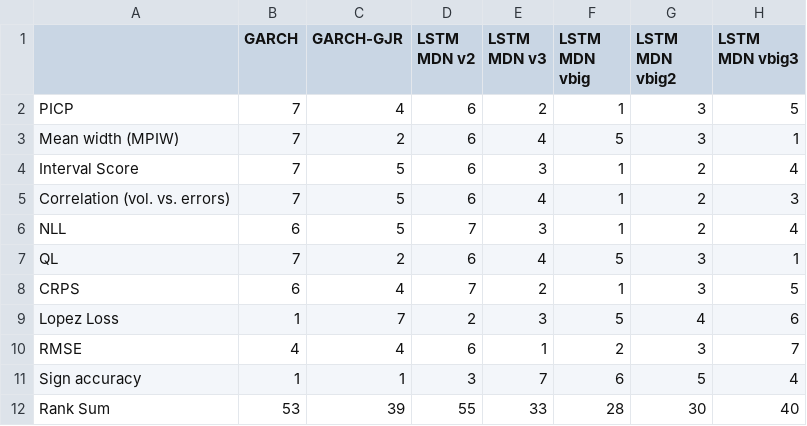
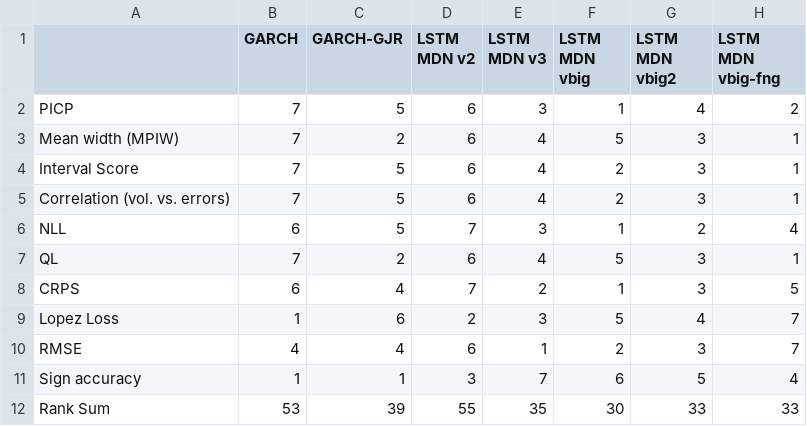
Before and after one commit to tjespe/master, a CSV file: Code/results/comp_rankings_GOOG.csv, drawn as a sheet.

```diff
--- a/Code/results/comp_rankings_GOOG.csv
+++ b/Code/results/comp_rankings_GOOG.csv
@@ -1,6 +1,6 @@
-,GARCH,GARCH-GJR,LSTM MDN v2,LSTM MDN v3,LSTM MDN vbig,LSTM MDN vbig2,LSTM MDN vbig3
-PICP,7,4,6,2,1,3,5
+,GARCH,GARCH-GJR,LSTM MDN v2,LSTM MDN v3,LSTM MDN vbig,LSTM MDN vbig2,LSTM MDN vbig-fng
+PICP,7,5,6,3,1,4,2
 Mean width (MPIW),7,2,6,4,5,3,1
-Interval Score,7,5,6,3,1,2,4
-Correlation (vol. vs. errors),7,5,6,4,1,2,3
+Interval Score,7,5,6,4,2,3,1
+Correlation (vol. vs. errors),7,5,6,4,2,3,1
 NLL,6,5,7,3,1,2,4
@@ -8,5 +8,5 @@ QL,7,2,6,4,5,3,1
 CRPS,6,4,7,2,1,3,5
-Lopez Loss,1,7,2,3,5,4,6
+Lopez Loss,1,6,2,3,5,4,7
 RMSE,4,4,6,1,2,3,7
 Sign accuracy,1,1,3,7,6,5,4
-Rank Sum,53,39,55,33,28,30,40
+Rank Sum,53,39,55,35,30,33,33
```
Also changed, not shown: Code/results/comp_results_GOOG.csv, 12 other files.
